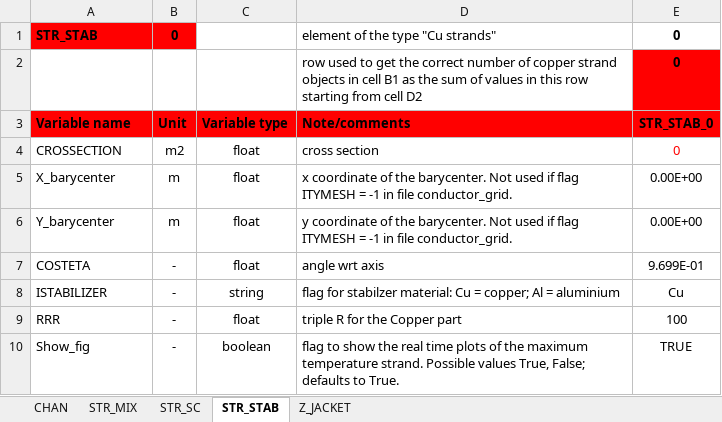
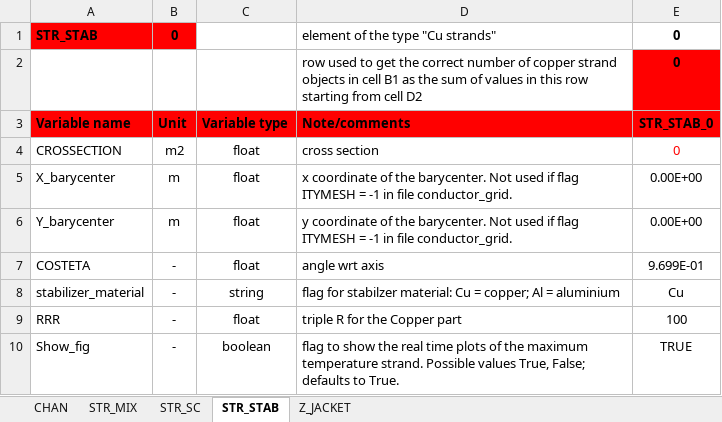
Before and after one commit to MAHTEP/OPENSC2, an Excel workbook: source_code/input_files/input_file_template/template_conductor_1_input.xlsx, sheet STR_STAB, drawn as a sheet; values as stored, in another font and other column widths than the file's, no borders; the diff names each change by its address in the sheet, - before the commit and + after, or states it on an @@ line.

```diff
--- a/source_code/input_files/input_file_template/template_conductor_1_input.xlsx (sheet STR_STAB)
+++ b/source_code/input_files/input_file_template/template_conductor_1_input.xlsx (sheet STR_STAB)
-A8: ISTABILIZER
+A8: stabilizer_material
```
Also changed, not shown: sheet Z_JACKET, sheet STR_MIX.
